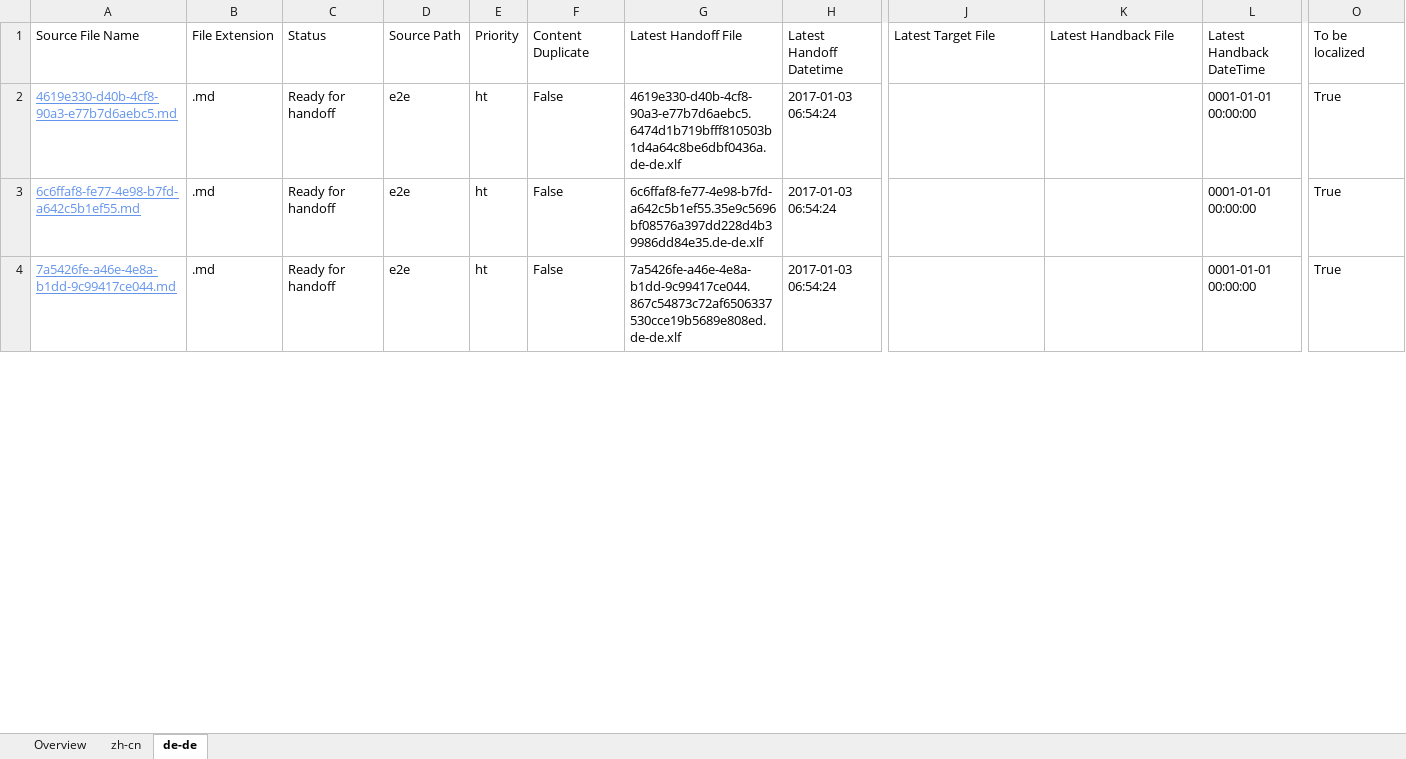
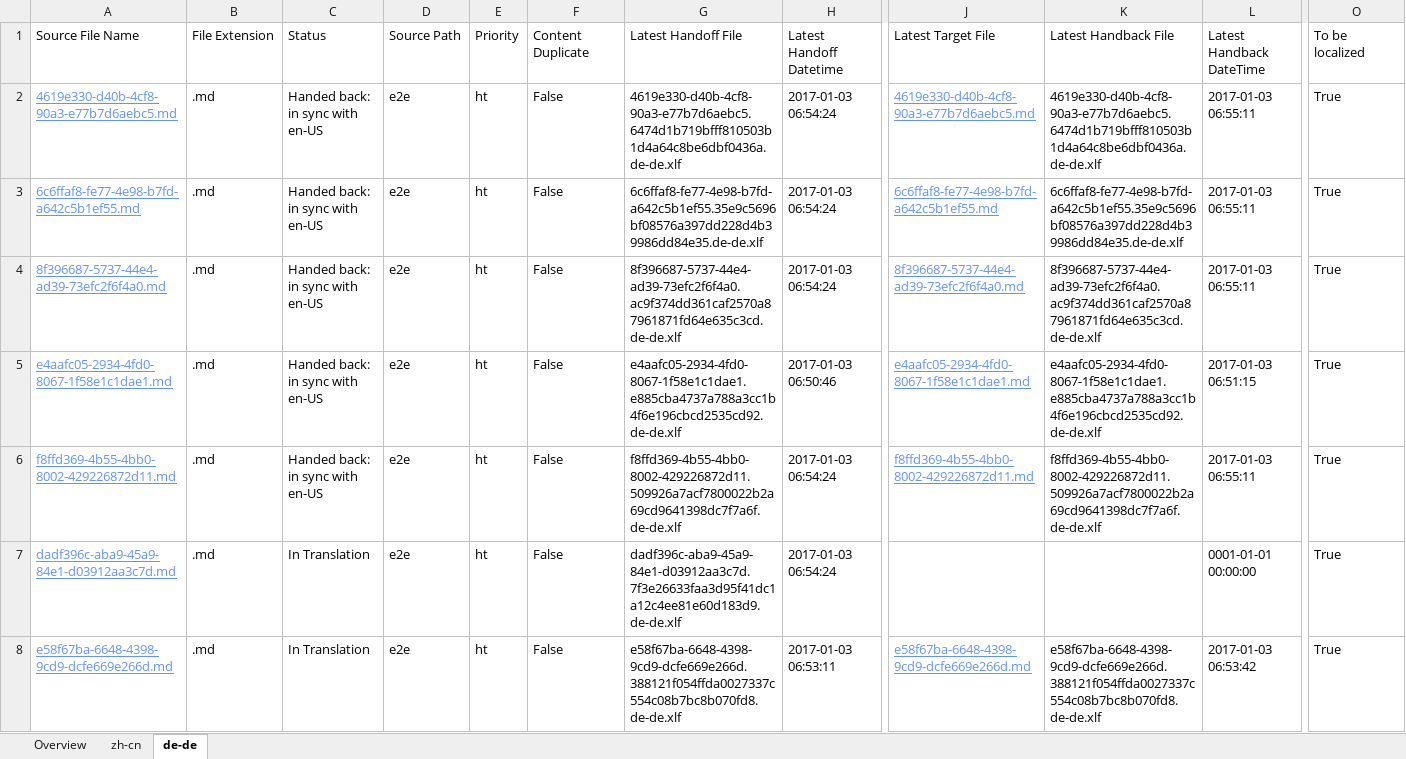
Before and after one commit to OpenLocalizationTestOrg/ol-test1-handback, an Excel workbook: ol-handback/OpenLocalizationTestOrg/ol-test1/ci/localization-status.xlsx, sheet de-de, drawn as a sheet; only a part is shown, gaps mark what is left out; the shorter side is filled out with more unchanged rows; values as stored, in another font and other column widths than the file's, no borders; table styles not drawn; rows hold the shown columns only; the diff covers the shown part only; the diff names each change by its address in the sheet, - before the commit and + after, or states it on an @@ line.

```diff
--- a/ol-handback/OpenLocalizationTestOrg/ol-test1/ci/localization-status.xlsx (sheet de-de)
+++ b/ol-handback/OpenLocalizationTestOrg/ol-test1/ci/localization-status.xlsx (sheet de-de)
-C2:C3: Ready for handoff
+C2:C3: Handed back: in sync with en-US
-J2: (empty)
+J2: 4619e330-d40b-4cf8-90a3-e77b7d6aebc5.md
-K2: (empty)
+K2: 4619e330-d40b-4cf8-90a3-e77b7d6aebc5.6474d1b719bfff810503b1d4a64c8be6dbf0436a.de-de.xlf
-L2:L3: 0001-01-01 00:00:00
+L2:L3: 2017-01-03 06:55:11
-J3: (empty)
+J3: 6c6ffaf8-fe77-4e98-b7fd-a642c5b1ef55.md
-K3: (empty)
+K3: 6c6ffaf8-fe77-4e98-b7fd-a642c5b1ef55.35e9c5696bf08576a397dd228d4b39986dd84e35.de-de.xlf
+row 4: 8f396687-5737-44e4-ad39-73efc2f6f4a0.md | .md | Handed back: in sync with en-US | e2e | ht | False | 8f396687-5737-44e4-ad39-73efc2f6f4a0.ac9f374dd361caf2570a87961871fd64e635c3cd.de-de.xlf | 2017-01-03 06:54:24 | 8f396687-5737-44e4-ad39-73efc2f6f4a0.md | 8f396687-5737-44e4-ad39-73efc2f6f4a0.ac9f374dd361caf2570a87961871fd64e635c3cd.de-de.xlf | 2017-01-03 06:55:11 | True
+row 5: e4aafc05-2934-4fd0-8067-1f58e1c1dae1.md | .md | Handed back: in sync with en-US | e2e | ht | False | e4aafc05-2934-4fd0-8067-1f58e1c1dae1.e885cba4737a788a3cc1b4f6e196cbcd2535cd92.de-de.xlf | 2017-01-03 06:50:46 | e4aafc05-2934-4fd0-8067-1f58e1c1dae1.md | e4aafc05-2934-4fd0-8067-1f58e1c1dae1.e885cba4737a788a3cc1b4f6e196cbcd2535cd92.de-de.xlf | 2017-01-03 06:51:15 | True
+row 6: f8ffd369-4b55-4bb0-8002-429226872d11.md | .md | Handed back: in sync with en-US | e2e | ht | False | f8ffd369-4b55-4bb0-8002-429226872d11.509926a7acf7800022b2a69cd9641398dc7f7a6f.de-de.xlf | 2017-01-03 06:54:24 | f8ffd369-4b55-4bb0-8002-429226872d11.md | f8ffd369-4b55-4bb0-8002-429226872d11.509926a7acf7800022b2a69cd9641398dc7f7a6f.de-de.xlf | 2017-01-03 06:55:11 | True
+row 7: dadf396c-aba9-45a9-84e1-d03912aa3c7d.md | .md | In Translation | e2e | ht | False | dadf396c-aba9-45a9-84e1-d03912aa3c7d.7f3e26633faa3d95f41dc1a12c4ee81e60d183d9.de-de.xlf | 2017-01-03 06:54:24 |  |  | 0001-01-01 00:00:00 | True
+row 8: e58f67ba-6648-4398-9cd9-dcfe669e266d.md | .md | In Translation | e2e | ht | False | e58f67ba-6648-4398-9cd9-dcfe669e266d.388121f054ffda0027337c554c08b7bc8b070fd8.de-de.xlf | 2017-01-03 06:53:11 | e58f67ba-6648-4398-9cd9-dcfe669e266d.md | e58f67ba-6648-4398-9cd9-dcfe669e266d.388121f054ffda0027337c554c08b7bc8b070fd8.de-de.xlf | 2017-01-03 06:53:42 | True
```
Also changed, not shown: 2 added rows and 4 removed rows elsewhere in this sheet, sheet zh-cn, sheet Overview, ol-handback/OpenLocalizationTestOrg/ol-test1/ci/handback-status.xlsx.
